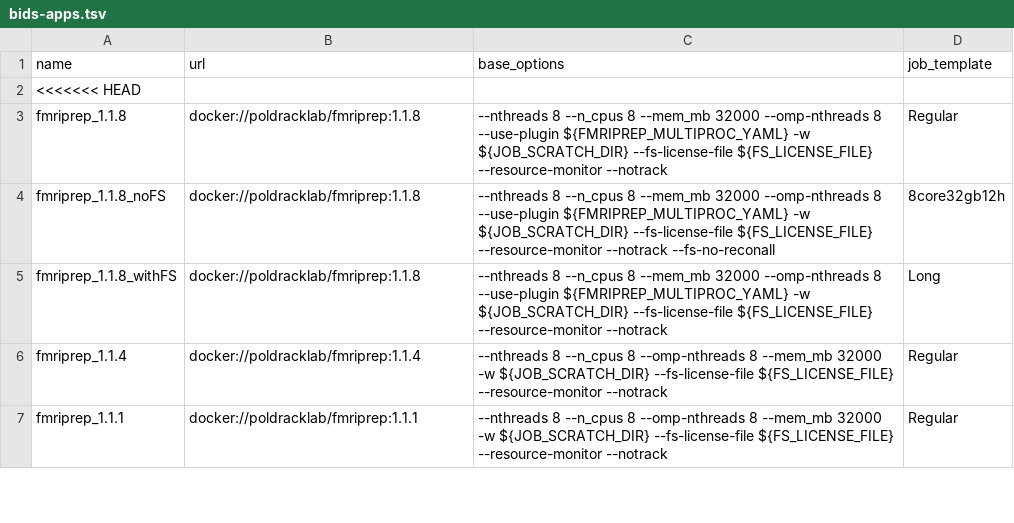
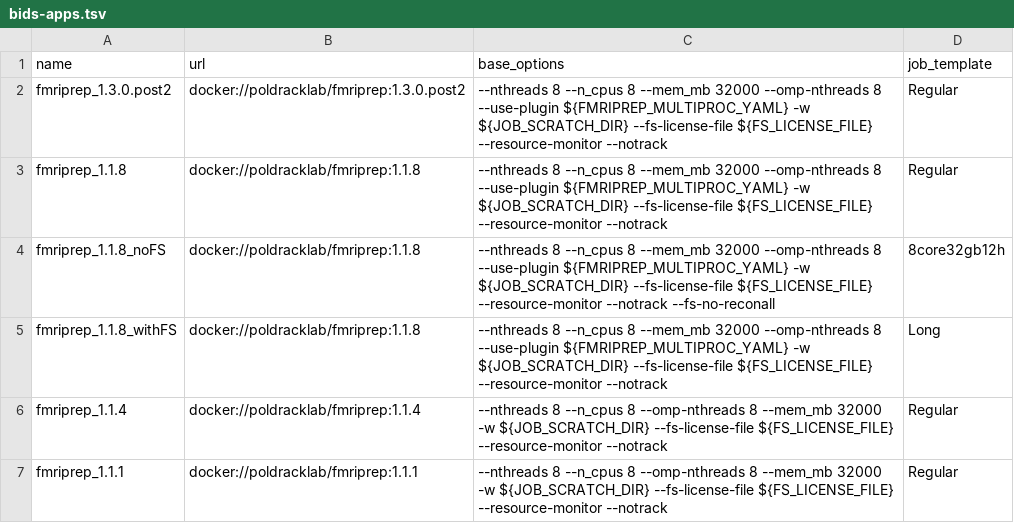
Before and after one commit to khanlab/neuroglia-helpers, a TSV file: bids-apps.tsv, drawn as a sheet; only a part is shown; removed rows and columns are numbered as before the commit, all else as after; the diff covers the shown part only; the diff names each change by its address in the sheet, - before the commit and + after, or states it on an @@ line.

```diff
--- a/bids-apps.tsv
+++ b/bids-apps.tsv
-row 2: <<<<<<< HEAD
+row 2: fmriprep_1.3.0.post2 | docker://poldracklab/fmriprep:1.3.0.post2 | --nthreads 8 --n_cpus 8 --mem_mb 32000 --omp-nthreads 8 --use-plugin ${FMRIPREP_MULTIPROC_YAML} -w ${JOB_SCRATCH_DIR} --fs-license-file ${FS_LICENSE_FILE} --resource-monitor --notrack | Regular
```
Also changed, not shown: 1 added row, 33 removed rows and 6 edited cells elsewhere in this file.
